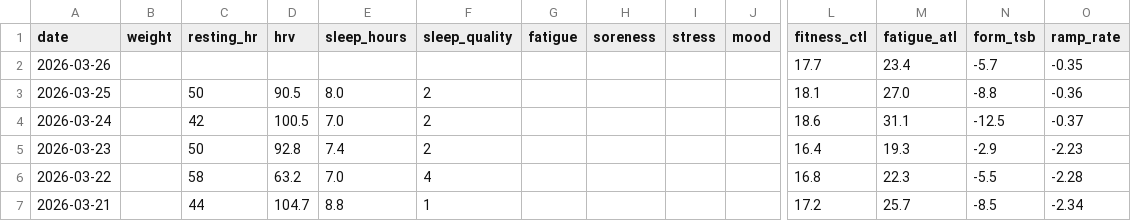
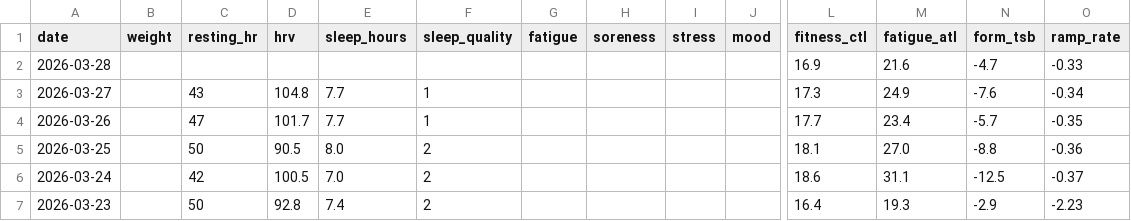
Before and after one commit to basch1117/trainingdata, a CSV file: wellness_full.csv, drawn as a sheet; only a part is shown, gaps mark what is left out; the shorter side is filled out with more unchanged rows; addresses are those after the commit; rows hold the shown columns only; the diff names each change by its address in the sheet, - before the commit and + after, or states it on an @@ line.

Commit message:
Update training data 2026-03-28

```diff
--- a/wellness_full.csv
+++ b/wellness_full.csv
+row 2: 2026-03-28 |  |  |  |  |  |  |  |  |  | 16.9 | 21.6 | -4.7 | -0.33
+row 3: 2026-03-27 |  | 43 | 104.8 | 7.7 | 1 |  |  |  |  | 17.3 | 24.9 | -7.6 | -0.34
-C4 (resting_hr): (empty)
+C4 (resting_hr): 47
-D4 (hrv): (empty)
+D4 (hrv): 101.7
-E4 (sleep_hours): (empty)
+E4 (sleep_hours): 7.7
-F4 (sleep_quality): (empty)
+F4 (sleep_quality): 1
```
Also changed, not shown: activities_12weeks.csv, activities_full.csv, 3 other files.
